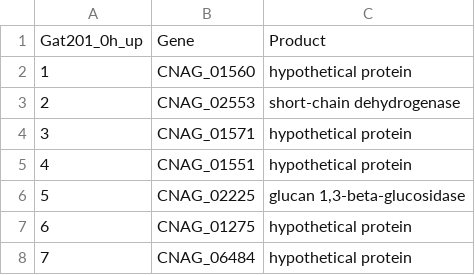
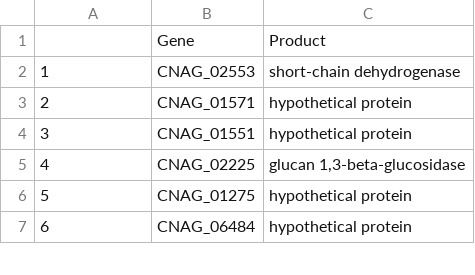
Before and after one commit to ewallace/CryptoGat201RNASeq, a CSV file: results_deseq_2/Genelist/Gat201_0hUP.csv, drawn as a sheet; only a part is shown; the diff names each change by its address in the sheet, - before the commit and + after, or states it on an @@ line.

```diff
--- a/results_deseq_2/Genelist/Gat201_0hUP.csv
+++ b/results_deseq_2/Genelist/Gat201_0hUP.csv
@@ column A renumbered from row 1 down @@
-row 2: 1 | CNAG_01560 | hypothetical protein
```
Also changed, not shown: results_deseq_2/Genelist/Gat201_0hDOWN.csv, results_deseq_2/Genelist/Gat201_2hUP.csv, 5 other files.
